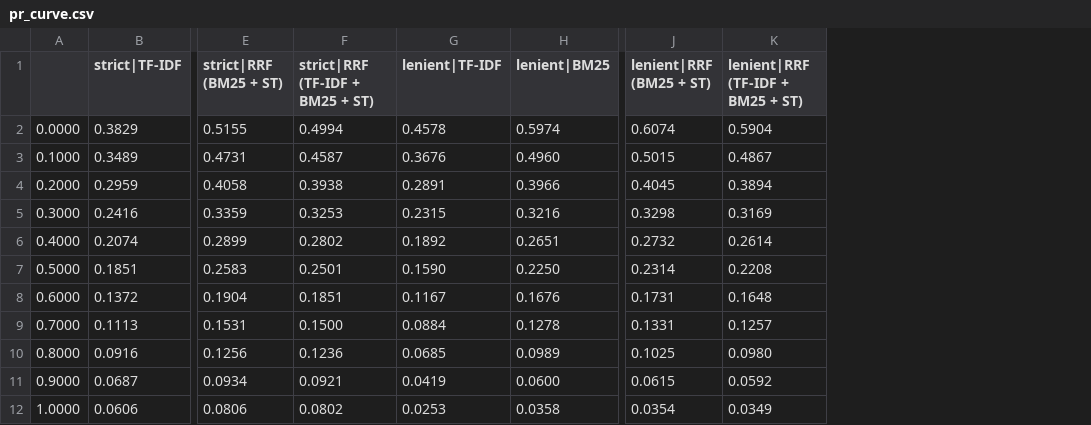
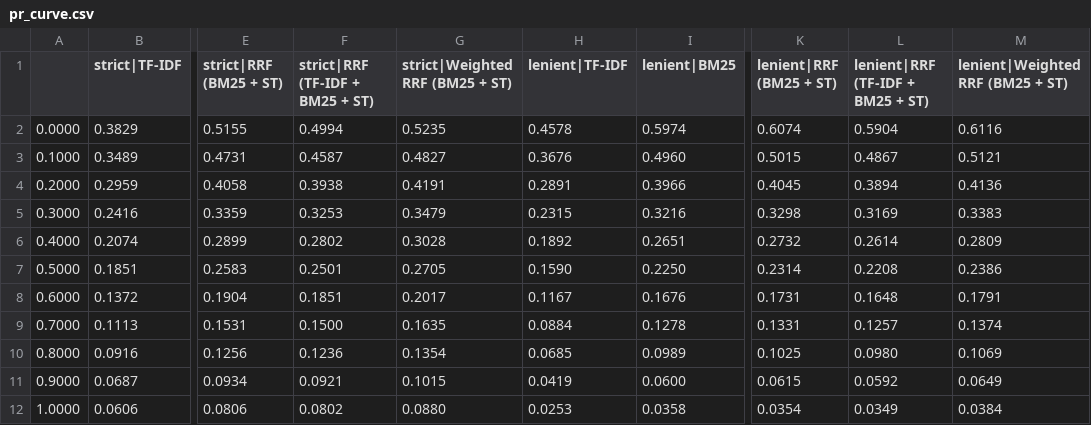
Before and after one commit to rasagyavatsal/product-search-amazon-esci, a CSV file: results/pr_curve.csv, drawn as a sheet; only a part is shown, gaps mark what is left out; the diff names each change by its address in the sheet, - before the commit and + after, or states it on an @@ line.

```diff
--- a/results/pr_curve.csv
+++ b/results/pr_curve.csv
+column G (strict|Weighted RRF (BM25 + ST)), rows 2-12: 0.5235 | 0.4827 | 0.4191 | 0.3479 | 0.3028 | 0.2705 | 0.2017 | 0.1635 | 0.1354 | 0.1015 | 0.0880
+column M (lenient|Weighted RRF (BM25 + ST)), rows 2-12: 0.6116 | 0.5121 | 0.4136 | 0.3383 | 0.2809 | 0.2386 | 0.1791 | 0.1374 | 0.1069 | 0.0649 | 0.0384
```
Also changed, not shown: results/metrics_lenient.csv, results/metrics_strict.csv, 3 other files.
